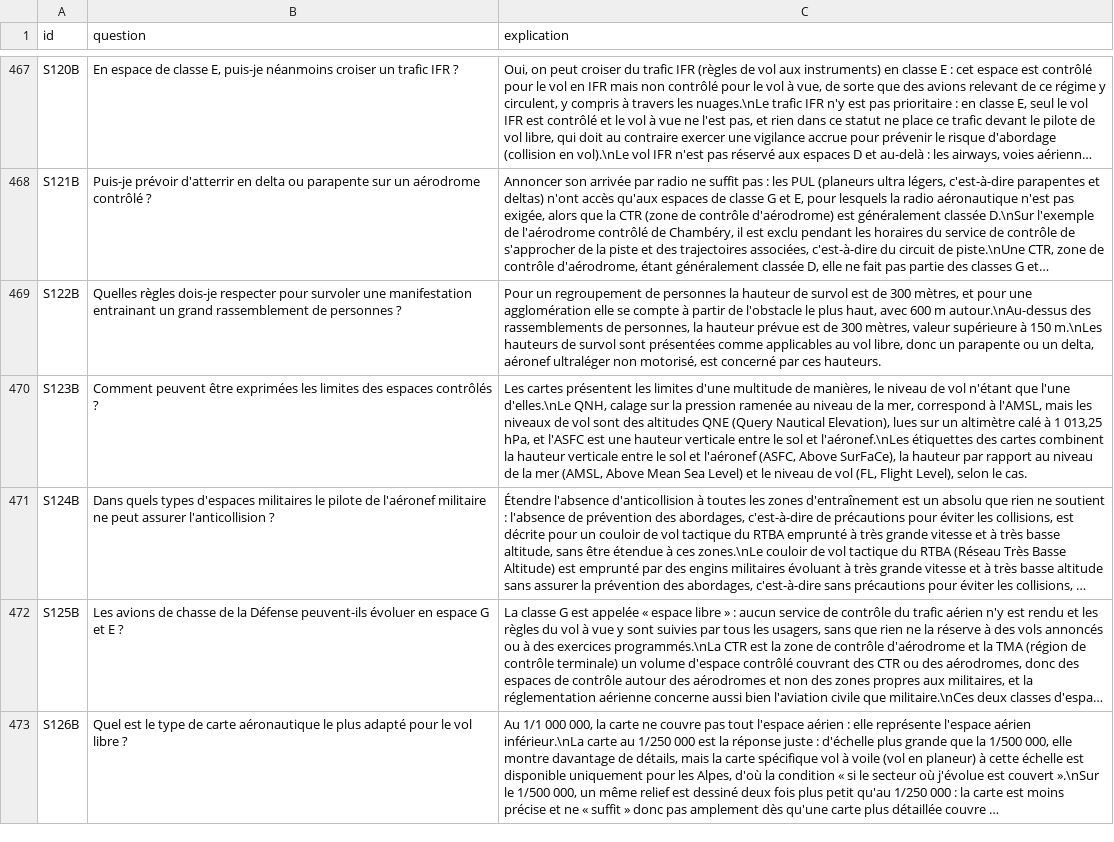
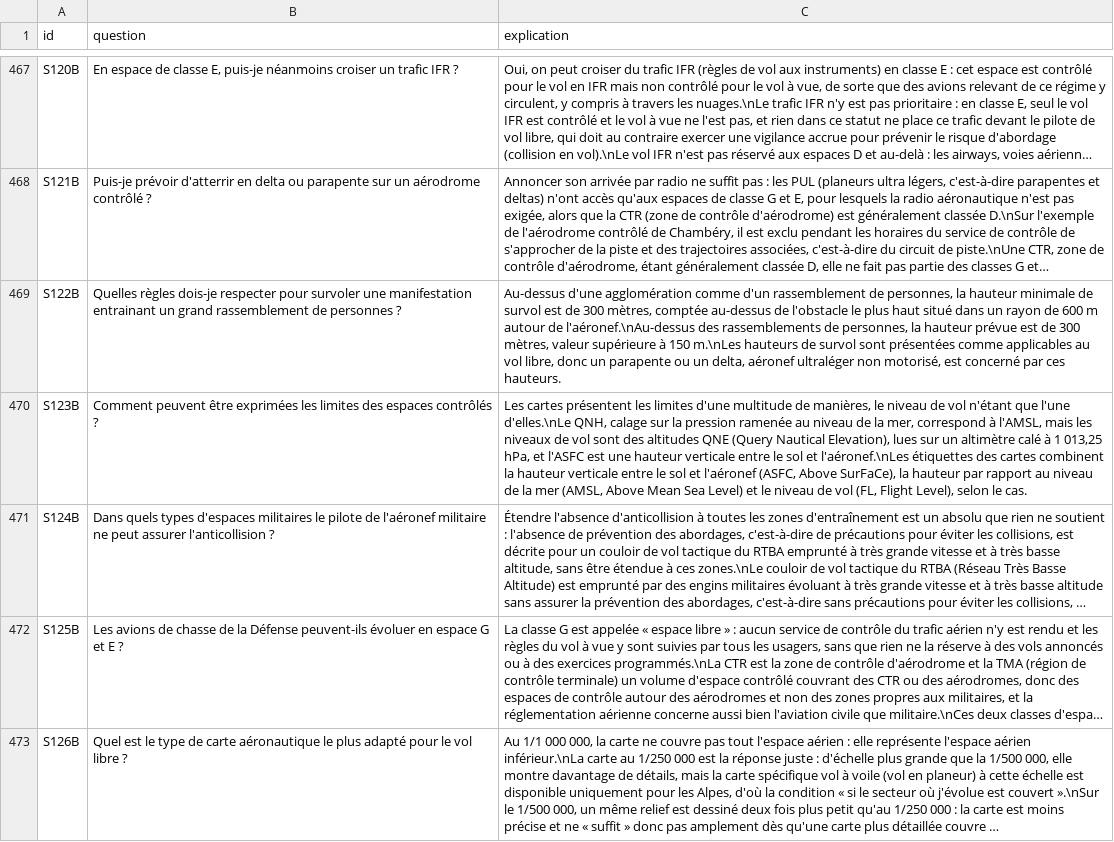
Before and after one commit to urbamax/AssistantParapente, a CSV file: js/data/qcm_ffvl_explanations.csv, drawn as a sheet; only a part is shown, gaps mark what is left out; long unchanged cells end in …; the diff covers the shown part only; the diff names each change by its address in the sheet, - before the commit and + after, or states it on an @@ line.

```diff
--- a/js/data/qcm_ffvl_explanations.csv
+++ b/js/data/qcm_ffvl_explanations.csv
-C469 (explication): Pour un regroupement de personnes la hauteur de survol est de 300 mètres, et pour une agglomération elle se compte à partir de l'obstacle le plus haut, avec 600 m autour.\nAu-dessus des rassemblements…
+C469 (explication): Au-dessus d'une agglomération comme d'un rassemblement de personnes, la hauteur minimale de survol est de 300 mètres, comptée au-dessus de l'obstacle le plus haut situé dans un rayon de 600 m autour de l'aéronef.\nAu-dessus des rassemblements…
```
Also changed, not shown: 14 edited cells elsewhere in this file.
